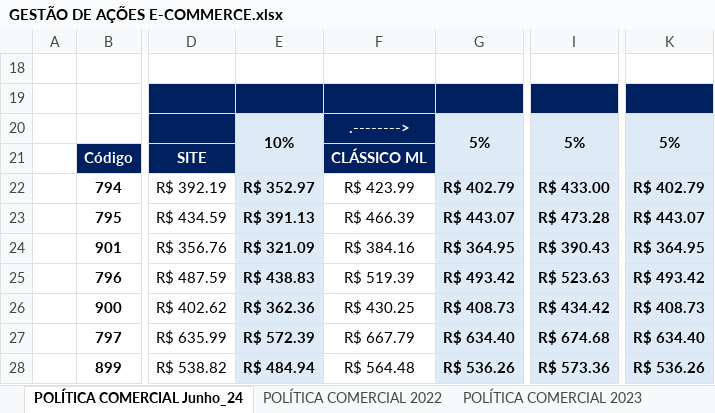
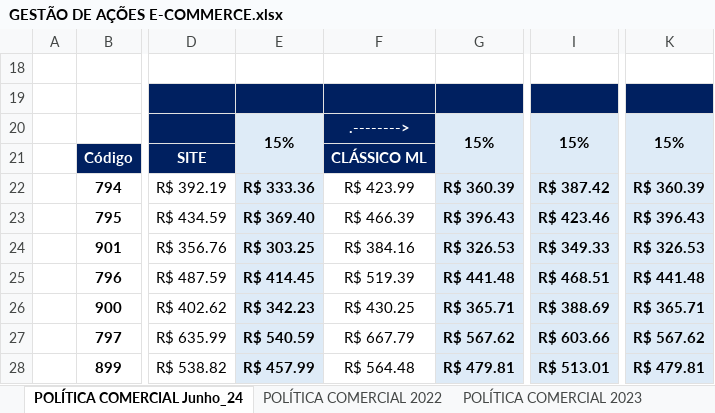
Before and after one commit to ArthurDuarteBolivar/scrapy-mercado-livre-politica-preco, an Excel workbook: GESTÃO DE AÇÕES E-COMMERCE.xlsx, sheet POLÍTICA COMERCIAL Junho_24, drawn as a sheet; only a part is shown, gaps mark what is left out; values as stored, in another font and other column widths than the file's, no borders; charts and pictures not drawn; the diff covers the shown part only; the diff names each change by its address in the sheet, - before the commit and + after, or states it on an @@ line.

```diff
--- a/GESTÃO DE AÇÕES E-COMMERCE.xlsx (sheet POLÍTICA COMERCIAL Junho_24)
+++ b/GESTÃO DE AÇÕES E-COMMERCE.xlsx (sheet POLÍTICA COMERCIAL Junho_24)
-E20: 10%
+E20: 15%
-G20: 5%
+G20: 15%
-I20: 5%
+I20: 15%
-K20: 5%
+K20: 15%
-E22: R$ 352.97
+E22: R$ 333.36
-G22: R$ 402.79
+G22: R$ 360.39
-I22: R$ 433.00
+I22: R$ 387.42
-K22: R$ 402.79
+K22: R$ 360.39
-E23: R$ 391.13
+E23: R$ 369.40
-G23: R$ 443.07
+G23: R$ 396.43
-I23: R$ 473.28
+I23: R$ 423.46
-K23: R$ 443.07
+K23: R$ 396.43
-E24: R$ 321.09
+E24: R$ 303.25
-G24: R$ 364.95
+G24: R$ 326.53
-I24: R$ 390.43
+I24: R$ 349.33
-K24: R$ 364.95
+K24: R$ 326.53
-E25: R$ 438.83
+E25: R$ 414.45
-G25: R$ 493.42
+G25: R$ 441.48
-I25: R$ 523.63
+I25: R$ 468.51
-K25: R$ 493.42
+K25: R$ 441.48
-E26: R$ 362.36
+E26: R$ 342.23
-G26: R$ 408.73
+G26: R$ 365.71
-I26: R$ 434.42
+I26: R$ 388.69
-K26: R$ 408.73
+K26: R$ 365.71
-E27: R$ 572.39
+E27: R$ 540.59
-G27: R$ 634.40
+G27: R$ 567.62
-I27: R$ 674.68
+I27: R$ 603.66
-K27: R$ 634.40
+K27: R$ 567.62
-E28: R$ 484.94
+E28: R$ 457.99
-G28: R$ 536.26
+G28: R$ 479.81
-I28: R$ 573.36
+I28: R$ 513.01
-K28: R$ 536.26
+K28: R$ 479.81
```
Also changed, not shown: 40 edited cells elsewhere in this sheet, 18 other files.
